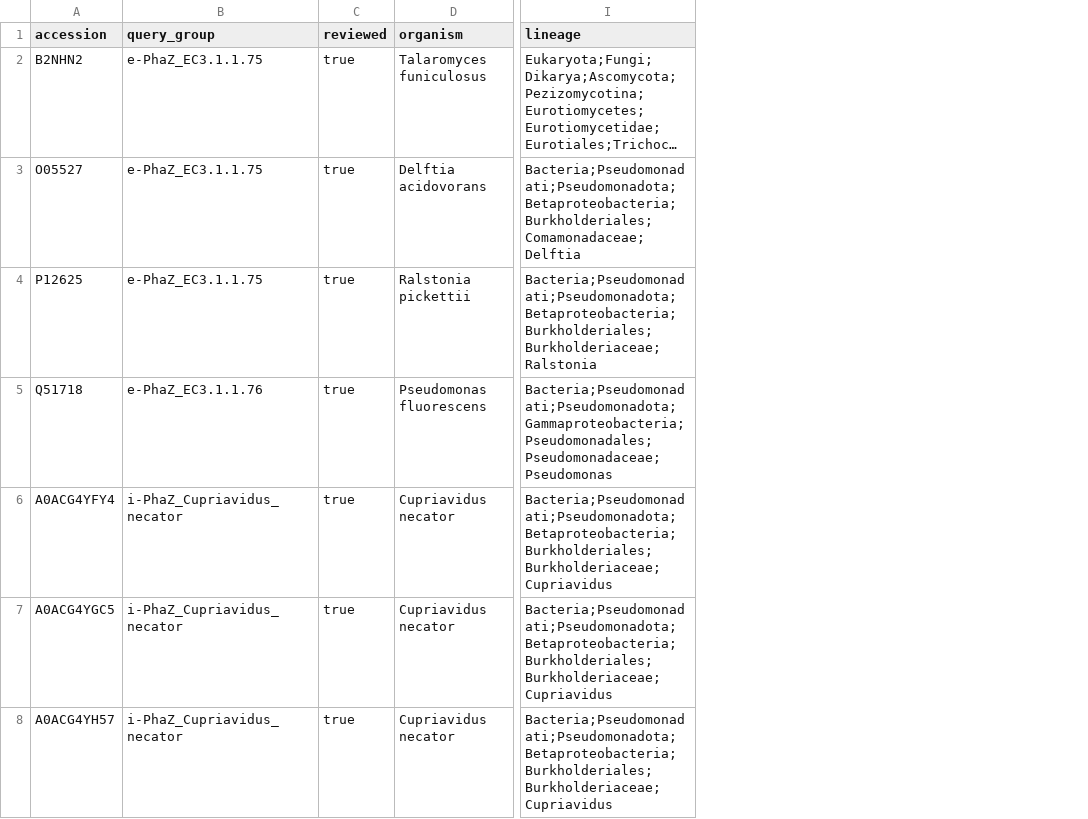
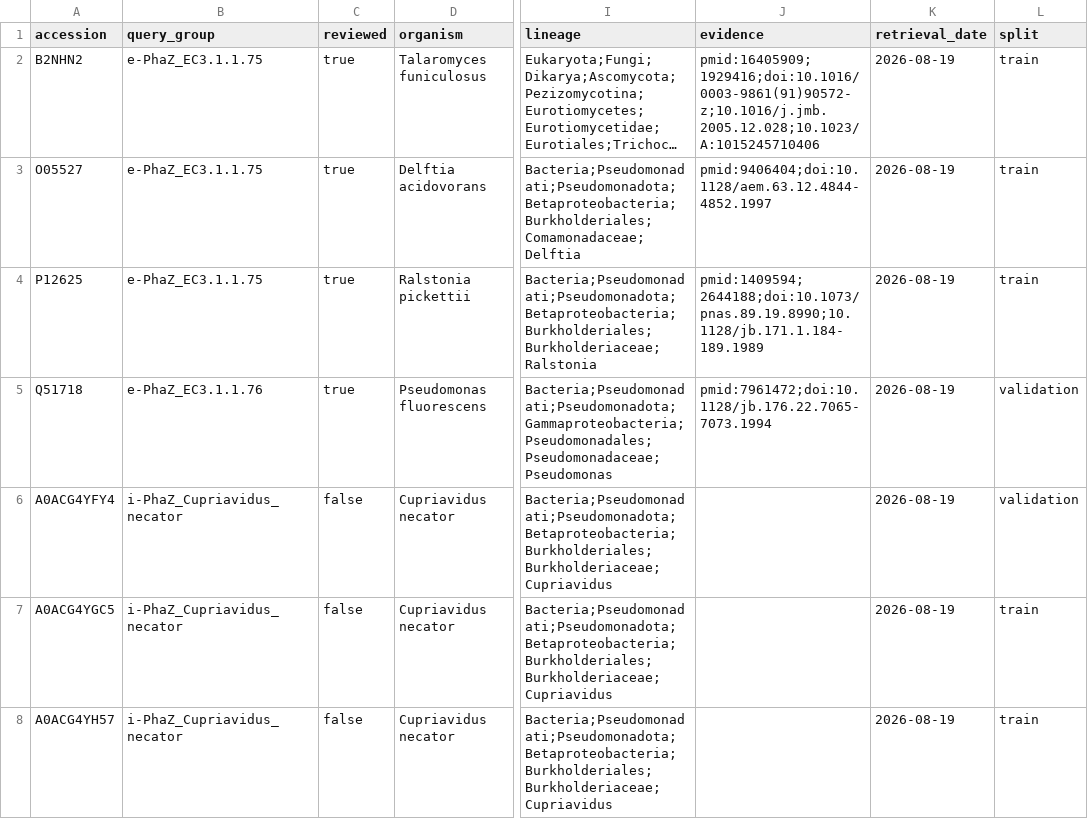
Before and after one commit to anzhiw2-gif/PHB_gtdb-ds, a TSV file: pipeline/seeds/seeds_manifest.tsv, drawn as a sheet; only a part is shown, gaps mark what is left out; long unchanged cells end in …; the diff covers the shown part only; the diff names each change by its address in the sheet, - before the commit and + after, or states it on an @@ line.

```diff
--- a/pipeline/seeds/seeds_manifest.tsv
+++ b/pipeline/seeds/seeds_manifest.tsv
+column J (evidence), rows 2-5: pmid:16405909;1929416;doi:10.1016/0003-9861(91)90572-z;10.1016/j.jmb.2005.12.028;10.1023/A:1015245710406 | pmid:9406404;doi:10.1128/aem.63.12.4844-4852.1997 | pmid:1409594;2644188;doi:10.1073/pnas.89.19.8990;10.1128/jb.171.1.184-189.1989 | pmid:7961472;doi:10.1128/jb.176.22.7065-7073.1994
+column K (retrieval_date), rows 2-8: all 2026-08-19
+column L (split), rows 2-8: train | train | train | validation | validation | train | train
-C6:C8 (reviewed): true
+C6:C8 (reviewed): false
```
Also changed, not shown: 20 edited cells elsewhere in this file, 34 other files.
